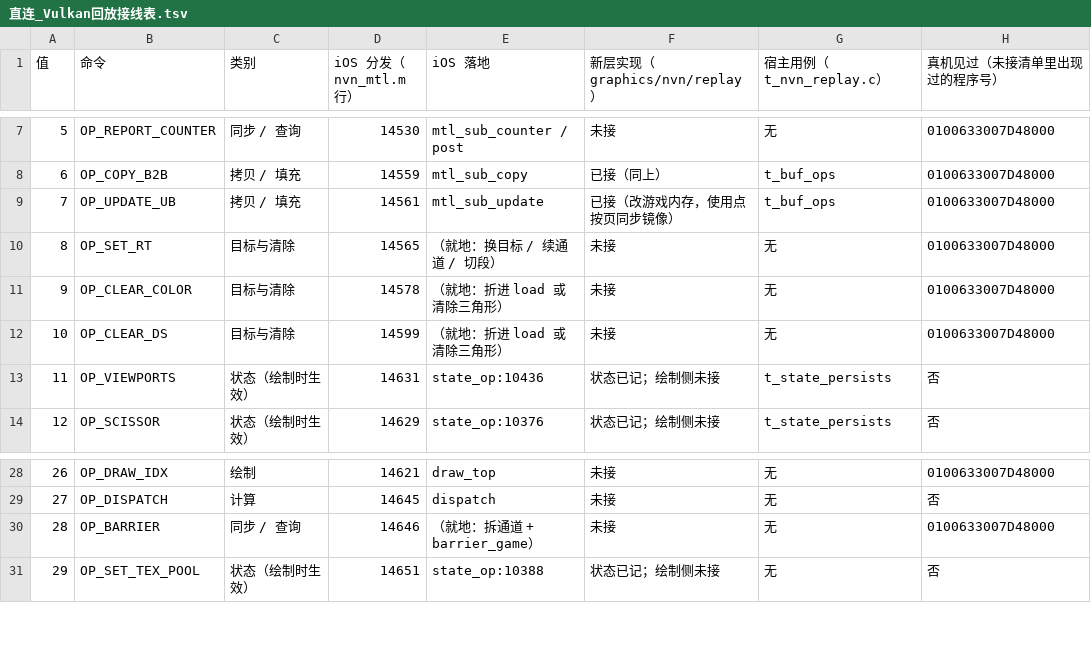
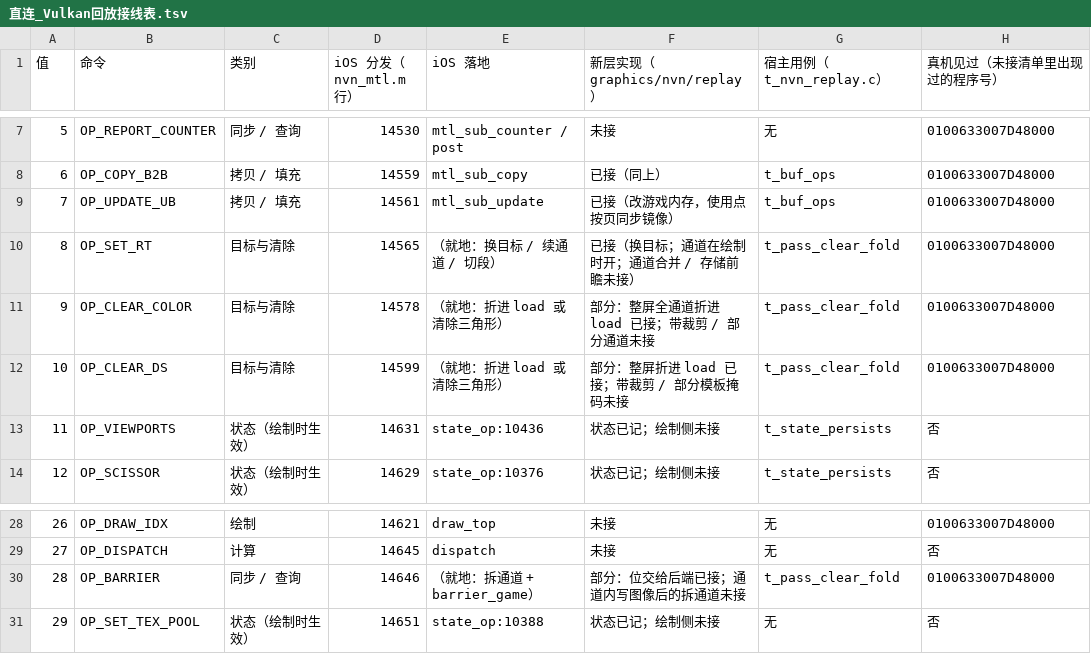
Before and after one commit to 642223522/S2Arm, a TSV file: docs/直连_Vulkan回放接线表.tsv, drawn as a sheet; only a part is shown, gaps mark what is left out.

```diff
--- a/docs/直连_Vulkan回放接线表.tsv
+++ b/docs/直连_Vulkan回放接线表.tsv
@@ -9,5 +9,5 @@
 7	OP_UPDATE_UB	拷贝 / 填充	14561	mtl_sub_update	已接（改游戏内存，使用点按页同步镜像）	t_buf_ops	0100633007D48000
-8	OP_SET_RT	目标与清除	14565	（就地：换目标 / 续通道 / 切段）	未接	无	0100633007D48000
-9	OP_CLEAR_COLOR	目标与清除	14578	（就地：折进 load 或清除三角形）	未接	无	0100633007D48000
-10	OP_CLEAR_DS	目标与清除	14599	（就地：折进 load 或清除三角形）	未接	无	0100633007D48000
+8	OP_SET_RT	目标与清除	14565	（就地：换目标 / 续通道 / 切段）	已接（换目标；通道在绘制时开；通道合并 / 存储前瞻未接）	t_pass_clear_fold	0100633007D48000
+9	OP_CLEAR_COLOR	目标与清除	14578	（就地：折进 load 或清除三角形）	部分：整屏全通道折进 load 已接；带裁剪 / 部分通道未接	t_pass_clear_fold	0100633007D48000
+10	OP_CLEAR_DS	目标与清除	14599	（就地：折进 load 或清除三角形）	部分：整屏折进 load 已接；带裁剪 / 部分模板掩码未接	t_pass_clear_fold	0100633007D48000
 11	OP_VIEWPORTS	状态（绘制时生效）	14631	state_op:10436	状态已记；绘制侧未接	t_state_persists	否
@@ -29,3 +29,3 @@
 27	OP_DISPATCH	计算	14645	dispatch	未接	无	否
-28	OP_BARRIER	同步 / 查询	14646	（就地：拆通道 + barrier_game）	未接	无	0100633007D48000
+28	OP_BARRIER	同步 / 查询	14646	（就地：拆通道 + barrier_game）	部分：位交给后端已接；通道内写图像后的拆通道未接	t_pass_clear_fold	0100633007D48000
 29	OP_SET_TEX_POOL	状态（绘制时生效）	14651	state_op:10388	状态已记；绘制侧未接	无	否
```
Also changed, not shown: 9 other files.
